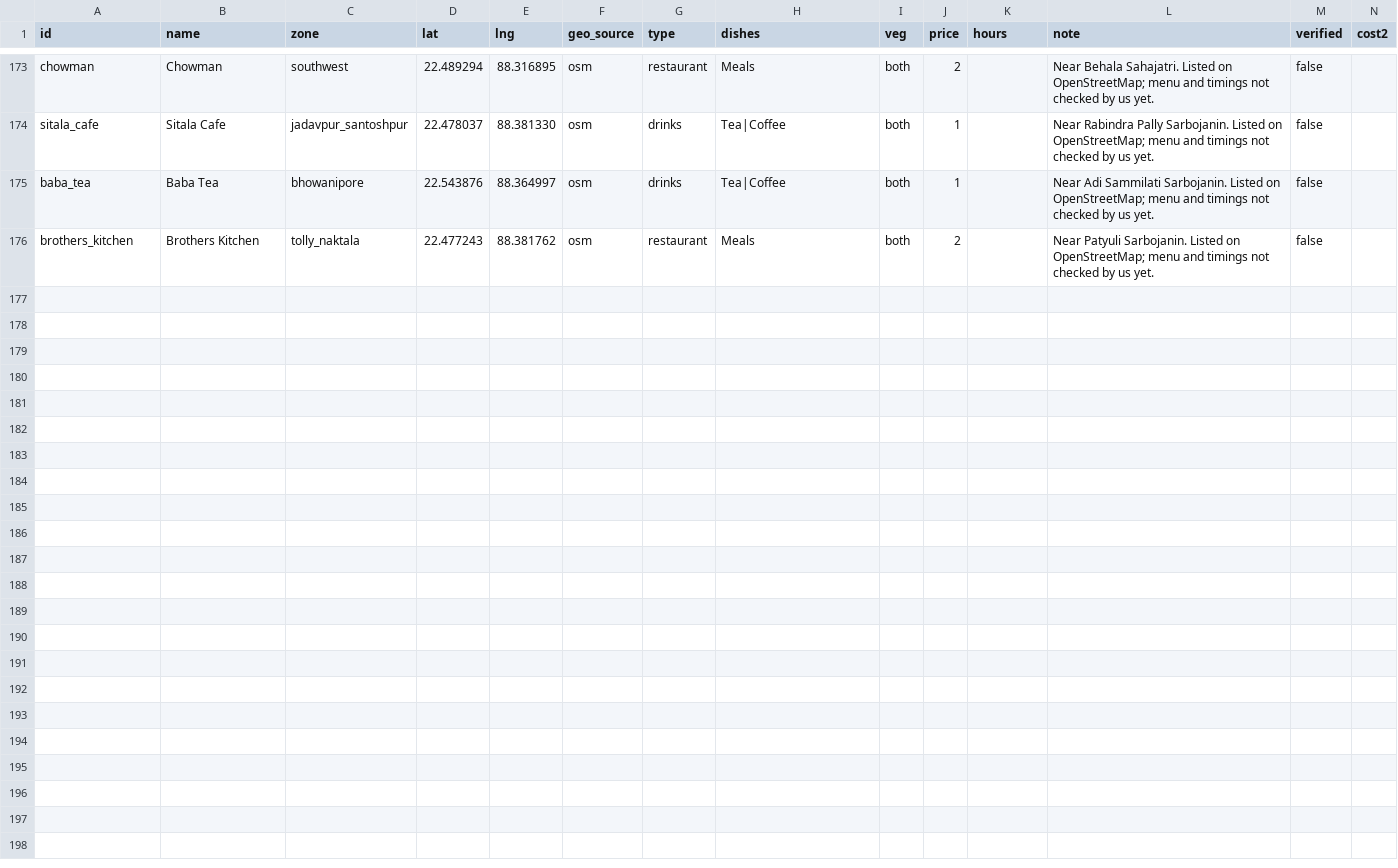
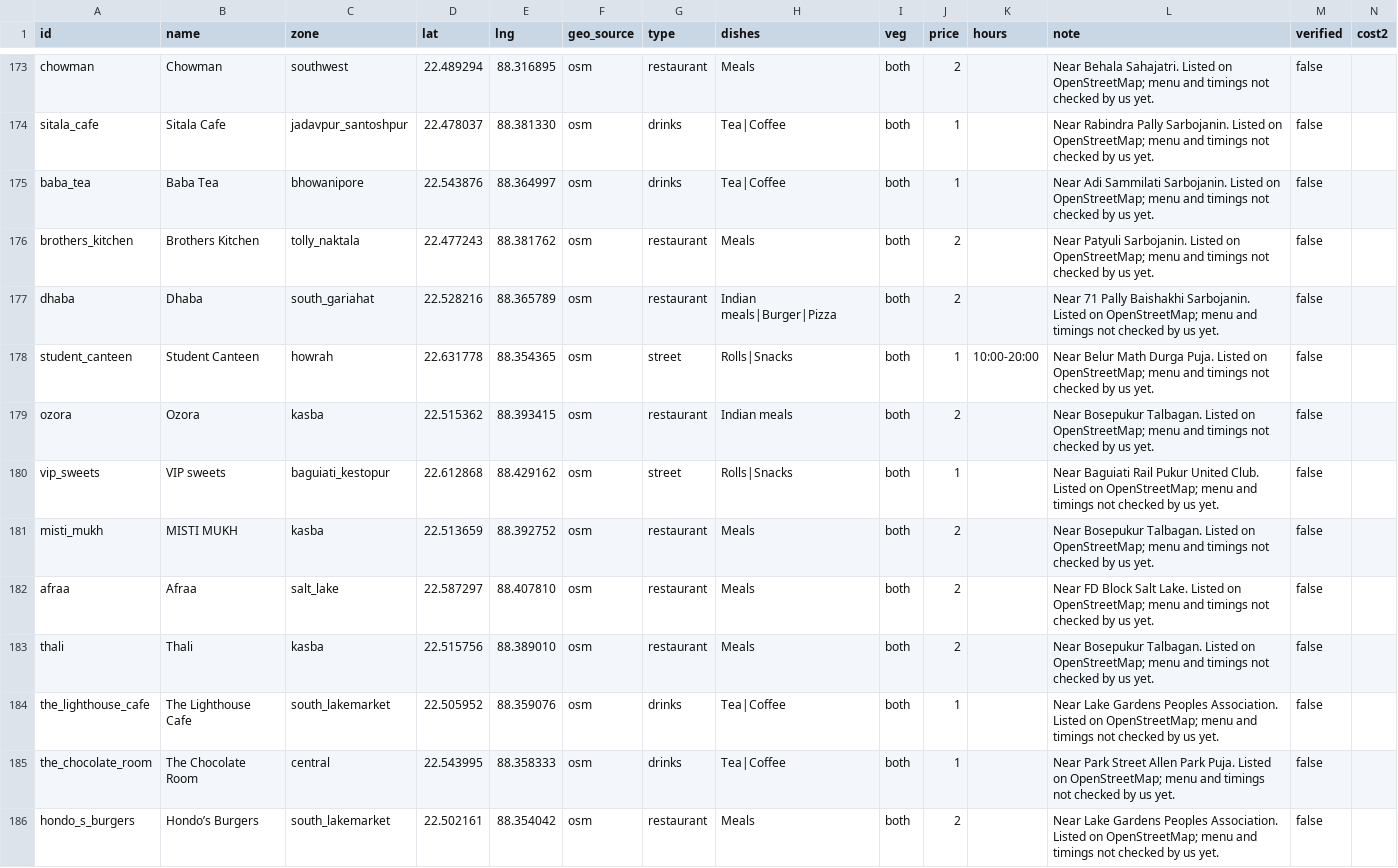
Before and after one commit to shubhgptgrowth/Durga-Puja-2026, a CSV file: data/raw/food.csv, drawn as a sheet; only a part is shown, gaps mark what is left out; the diff names each change by its address in the sheet, - before the commit and + after, or states it on an @@ line.

```diff
--- a/data/raw/food.csv
+++ b/data/raw/food.csv
+row 177: dhaba | Dhaba | south_gariahat | 22.528216 | 88.365789 | osm | restaurant | Indian meals|Burger|Pizza | both | 2 |  | Near 71 Pally Baishakhi Sarbojanin. Listed on OpenStreetMap; menu and timings not checked by us yet. | false
+row 178: student_canteen | Student Canteen | howrah | 22.631778 | 88.354365 | osm | street | Rolls|Snacks | both | 1 | 10:00-20:00 | Near Belur Math Durga Puja. Listed on OpenStreetMap; menu and timings not checked by us yet. | false
+row 179: ozora | Ozora | kasba | 22.515362 | 88.393415 | osm | restaurant | Indian meals | both | 2 |  | Near Bosepukur Talbagan. Listed on OpenStreetMap; menu and timings not checked by us yet. | false
+row 180: vip_sweets | VIP sweets | baguiati_kestopur | 22.612868 | 88.429162 | osm | street | Rolls|Snacks | both | 1 |  | Near Baguiati Rail Pukur United Club. Listed on OpenStreetMap; menu and timings not checked by us yet. | false
+row 181: misti_mukh | MISTI MUKH | kasba | 22.513659 | 88.392752 | osm | restaurant | Meals | both | 2 |  | Near Bosepukur Talbagan. Listed on OpenStreetMap; menu and timings not checked by us yet. | false
+row 182: afraa | Afraa | salt_lake | 22.587297 | 88.407810 | osm | restaurant | Meals | both | 2 |  | Near FD Block Salt Lake. Listed on OpenStreetMap; menu and timings not checked by us yet. | false
+row 183: thali | Thali | kasba | 22.515756 | 88.389010 | osm | restaurant | Meals | both | 2 |  | Near Bosepukur Talbagan. Listed on OpenStreetMap; menu and timings not checked by us yet. | false
+row 184: the_lighthouse_cafe | The Lighthouse Cafe | south_lakemarket | 22.505952 | 88.359076 | osm | drinks | Tea|Coffee | both | 1 |  | Near Lake Gardens Peoples Association. Listed on OpenStreetMap; menu and timings not checked by us yet. | false
+row 185: the_chocolate_room | The Chocolate Room | central | 22.543995 | 88.358333 | osm | drinks | Tea|Coffee | both | 1 |  | Near Park Street Allen Park Puja. Listed on OpenStreetMap; menu and timings not checked by us yet. | false
+row 186: hondo_s_burgers | Hondo’s Burgers | south_lakemarket | 22.502161 | 88.354042 | osm | restaurant | Meals | both | 2 |  | Near Lake Gardens Peoples Association. Listed on OpenStreetMap; menu and timings not checked by us yet. | false
```
Also changed, not shown: 9 other files.
